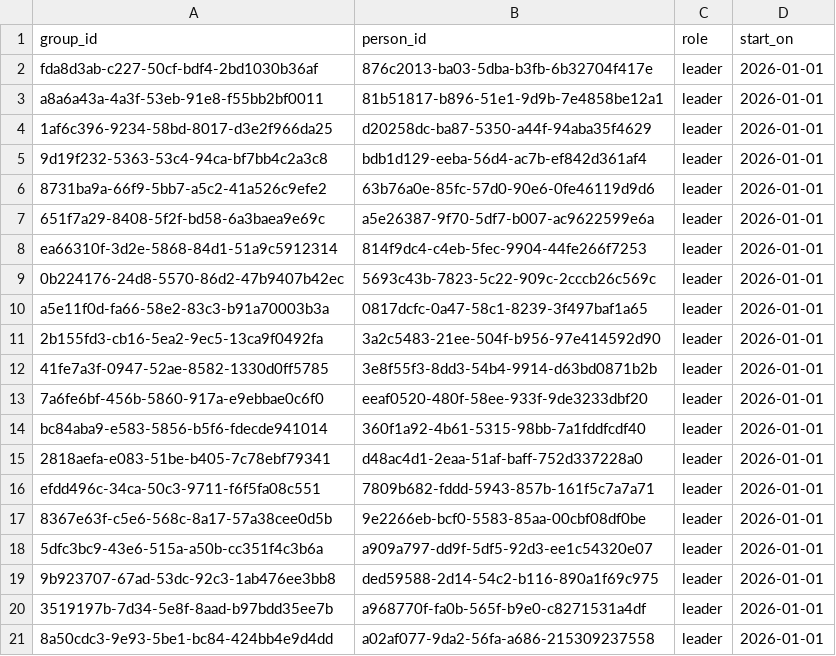
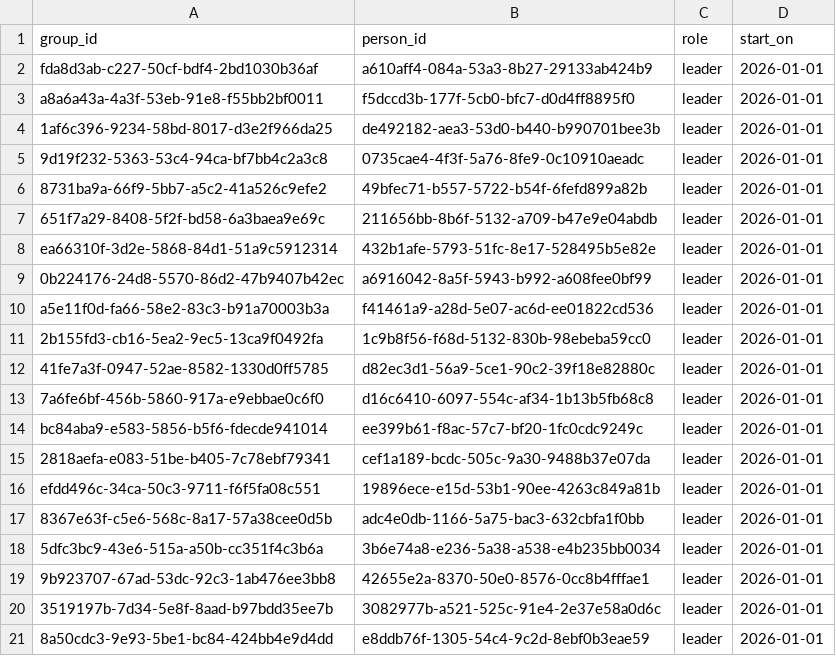
Before and after one commit to rollewp/gathered, a CSV file: seed/out/group_leader.csv, drawn as a sheet.

```diff
--- a/seed/out/group_leader.csv
+++ b/seed/out/group_leader.csv
@@ -1,21 +1,21 @@
 group_id,person_id,role,start_on
-fda8d3ab-c227-50cf-bdf4-2bd1030b36af,876c2013-ba03-5dba-b3fb-6b32704f417e,leader,2026-01-01
-a8a6a43a-4a3f-53eb-91e8-f55bb2bf0011,81b51817-b896-51e1-9d9b-7e4858be12a1,leader,2026-01-01
-1af6c396-9234-58bd-8017-d3e2f966da25,d20258dc-ba87-5350-a44f-94aba35f4629,leader,2026-01-01
-9d19f232-5363-53c4-94ca-bf7bb4c2a3c8,bdb1d129-eeba-56d4-ac7b-ef842d361af4,leader,2026-01-01
-8731ba9a-66f9-5bb7-a5c2-41a526c9efe2,63b76a0e-85fc-57d0-90e6-0fe46119d9d6,leader,2026-01-01
-651f7a29-8408-5f2f-bd58-6a3baea9e69c,a5e26387-9f70-5df7-b007-ac9622599e6a,leader,2026-01-01
-ea66310f-3d2e-5868-84d1-51a9c5912314,814f9dc4-c4eb-5fec-9904-44fe266f7253,leader,2026-01-01
-0b224176-24d8-5570-86d2-47b9407b42ec,5693c43b-7823-5c22-909c-2cccb26c569c,leader,2026-01-01
-a5e11f0d-fa66-58e2-83c3-b91a70003b3a,0817dcfc-0a47-58c1-8239-3f497baf1a65,leader,2026-01-01
-2b155fd3-cb16-5ea2-9ec5-13ca9f0492fa,3a2c5483-21ee-504f-b956-97e414592d90,leader,2026-01-01
-41fe7a3f-0947-52ae-8582-1330d0ff5785,3e8f55f3-8dd3-54b4-9914-d63bd0871b2b,leader,2026-01-01
-7a6fe6bf-456b-5860-917a-e9ebbae0c6f0,eeaf0520-480f-58ee-933f-9de3233dbf20,leader,2026-01-01
-bc84aba9-e583-5856-b5f6-fdecde941014,360f1a92-4b61-5315-98bb-7a1fddfcdf40,leader,2026-01-01
-2818aefa-e083-51be-b405-7c78ebf79341,d48ac4d1-2eaa-51af-baff-752d337228a0,leader,2026-01-01
-efdd496c-34ca-50c3-9711-f6f5fa08c551,7809b682-fddd-5943-857b-161f5c7a7a71,leader,2026-01-01
-8367e63f-c5e6-568c-8a17-57a38cee0d5b,9e2266eb-bcf0-5583-85aa-00cbf08df0be,leader,2026-01-01
-5dfc3bc9-43e6-515a-a50b-cc351f4c3b6a,a909a797-dd9f-5df5-92d3-ee1c54320e07,leader,2026-01-01
-9b923707-67ad-53dc-92c3-1ab476ee3bb8,ded59588-2d14-54c2-b116-890a1f69c975,leader,2026-01-01
-3519197b-7d34-5e8f-8aad-b97bdd35ee7b,a968770f-fa0b-565f-b9e0-c8271531a4df,leader,2026-01-01
-8a50cdc3-9e93-5be1-bc84-424bb4e9d4dd,a02af077-9da2-56fa-a686-215309237558,leader,2026-01-01
+fda8d3ab-c227-50cf-bdf4-2bd1030b36af,a610aff4-084a-53a3-8b27-29133ab424b9,leader,2026-01-01
+a8a6a43a-4a3f-53eb-91e8-f55bb2bf0011,f5dccd3b-177f-5cb0-bfc7-d0d4ff8895f0,leader,2026-01-01
+1af6c396-9234-58bd-8017-d3e2f966da25,de492182-aea3-53d0-b440-b990701bee3b,leader,2026-01-01
+9d19f232-5363-53c4-94ca-bf7bb4c2a3c8,0735cae4-4f3f-5a76-8fe9-0c10910aeadc,leader,2026-01-01
+8731ba9a-66f9-5bb7-a5c2-41a526c9efe2,49bfec71-b557-5722-b54f-6fefd899a82b,leader,2026-01-01
+651f7a29-8408-5f2f-bd58-6a3baea9e69c,211656bb-8b6f-5132-a709-b47e9e04abdb,leader,2026-01-01
+ea66310f-3d2e-5868-84d1-51a9c5912314,432b1afe-5793-51fc-8e17-528495b5e82e,leader,2026-01-01
+0b224176-24d8-5570-86d2-47b9407b42ec,a6916042-8a5f-5943-b992-a608fee0bf99,leader,2026-01-01
+a5e11f0d-fa66-58e2-83c3-b91a70003b3a,f41461a9-a28d-5e07-ac6d-ee01822cd536,leader,2026-01-01
+2b155fd3-cb16-5ea2-9ec5-13ca9f0492fa,1c9b8f56-f68d-5132-830b-98ebeba59cc0,leader,2026-01-01
+41fe7a3f-0947-52ae-8582-1330d0ff5785,d82ec3d1-56a9-5ce1-90c2-39f18e82880c,leader,2026-01-01
+7a6fe6bf-456b-5860-917a-e9ebbae0c6f0,d16c6410-6097-554c-af34-1b13b5fb68c8,leader,2026-01-01
+bc84aba9-e583-5856-b5f6-fdecde941014,ee399b61-f8ac-57c7-bf20-1fc0cdc9249c,leader,2026-01-01
+2818aefa-e083-51be-b405-7c78ebf79341,cef1a189-bcdc-505c-9a30-9488b37e07da,leader,2026-01-01
+efdd496c-34ca-50c3-9711-f6f5fa08c551,19896ece-e15d-53b1-90ee-4263c849a81b,leader,2026-01-01
+8367e63f-c5e6-568c-8a17-57a38cee0d5b,adc4e0db-1166-5a75-bac3-632cbfa1f0bb,leader,2026-01-01
+5dfc3bc9-43e6-515a-a50b-cc351f4c3b6a,3b6e74a8-e236-5a38-a538-e4b235bb0034,leader,2026-01-01
+9b923707-67ad-53dc-92c3-1ab476ee3bb8,42655e2a-8370-50e0-8576-0cc8b4fffae1,leader,2026-01-01
+3519197b-7d34-5e8f-8aad-b97bdd35ee7b,3082977b-a521-525c-91e4-2e37e58a0d6c,leader,2026-01-01
+8a50cdc3-9e93-5be1-bc84-424bb4e9d4dd,e8ddb76f-1305-54c4-9c2d-8ebf0b3eae59,leader,2026-01-01
```
Also changed, not shown: seed/out/_truth_person.csv, seed/out/attendance_event.csv, 18 other files.
